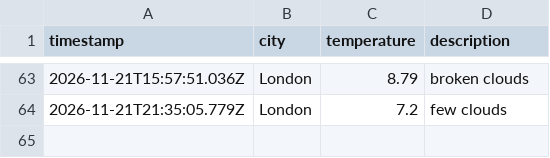
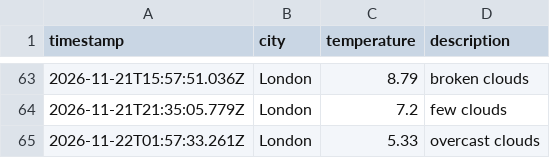
Before and after one commit to moniafavaro/weather_dataOps, a CSV file: data/weather_log.csv, drawn as a sheet; only a part is shown, gaps mark what is left out; the diff names each change by its address in the sheet, - before the commit and + after, or states it on an @@ line.

```diff
--- a/data/weather_log.csv
+++ b/data/weather_log.csv
+row 65: 2026-11-22T01:57:33.261Z | London | 5.33 | overcast clouds
```
Also changed, not shown: 1 other file.
